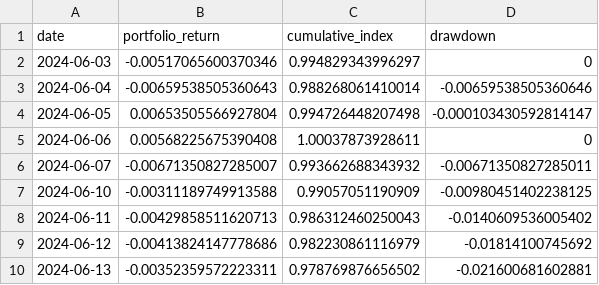
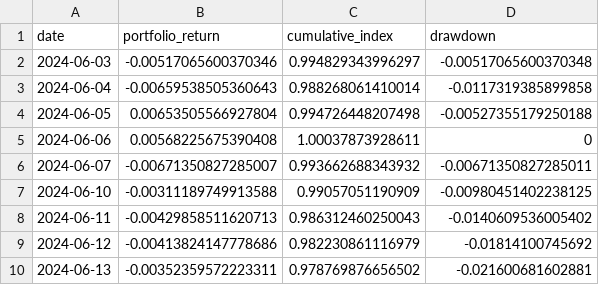
Before and after one commit to HugoAschenbrenner/market-analytics-terminal, a CSV file: r_analytics/outputs/drawdown_series.csv, drawn as a sheet; only a part is shown.

```diff
--- a/r_analytics/outputs/drawdown_series.csv
+++ b/r_analytics/outputs/drawdown_series.csv
@@ -1,5 +1,5 @@
 "date","portfolio_return","cumulative_index","drawdown"
-2024-06-03,-0.00517065600370346,0.994829343996297,0
-2024-06-04,-0.00659538505360643,0.988268061410014,-0.00659538505360646
-2024-06-05,0.00653505566927804,0.994726448207498,-0.000103430592814147
+2024-06-03,-0.00517065600370346,0.994829343996297,-0.00517065600370348
+2024-06-04,-0.00659538505360643,0.988268061410014,-0.0117319385899858
+2024-06-05,0.00653505566927804,0.994726448207498,-0.00527355179250188
 2024-06-06,0.00568225675390408,1.00037873928611,0
```
Also changed, not shown: 29 other files.
